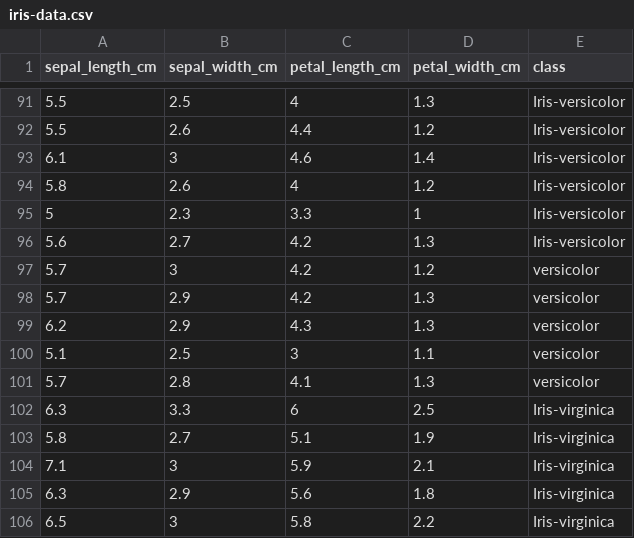
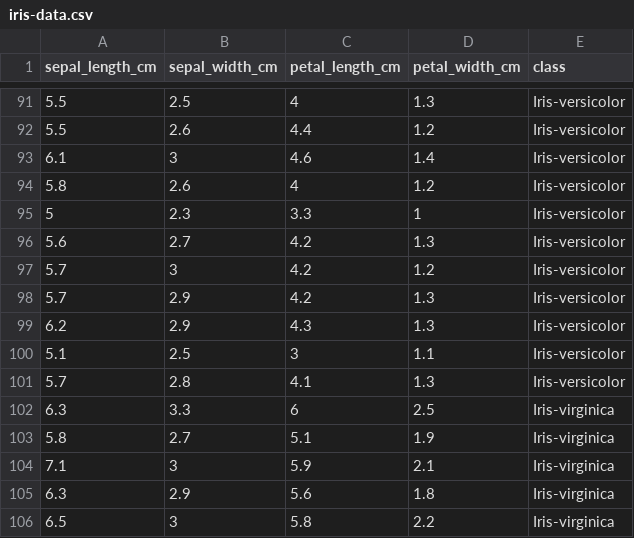
Before and after one commit to LeoisWTT/PHYS3151-Machine-Learning-in-Physics-2023, a CSV file: logistic-regression/iris-data.csv, drawn as a sheet; only a part is shown, gaps mark what is left out.

Commit message:
Update iris-data.csv

```diff
--- a/logistic-regression/iris-data.csv
+++ b/logistic-regression/iris-data.csv
@@ -96,7 +96,7 @@ sepal_length_cm,sepal_width_cm,petal_length_cm,petal_width_cm,class
 5.6,2.7,4.2,1.3,Iris-versicolor
-5.7,3,4.2,1.2,versicolor
-5.7,2.9,4.2,1.3,versicolor
-6.2,2.9,4.3,1.3,versicolor
-5.1,2.5,3,1.1,versicolor
-5.7,2.8,4.1,1.3,versicolor
+5.7,3,4.2,1.2,Iris-versicolor
+5.7,2.9,4.2,1.3,Iris-versicolor
+6.2,2.9,4.3,1.3,Iris-versicolor
+5.1,2.5,3,1.1,Iris-versicolor
+5.7,2.8,4.1,1.3,Iris-versicolor
 6.3,3.3,6,2.5,Iris-virginica
```
